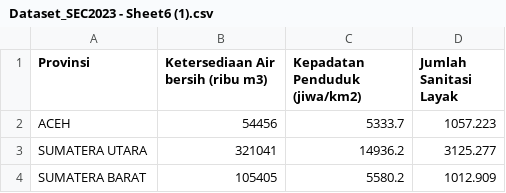
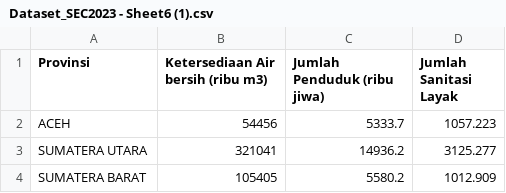
Before and after one commit to winarsibidul03/SEC23, a CSV file: Dataset_SEC2023 - Sheet6 (1).csv, drawn as a sheet; only a part is shown.

Commit message:
Update Dataset_SEC2023 - Sheet6 (1).csv

```diff
--- a/Dataset_SEC2023 - Sheet6 (1).csv
+++ b/Dataset_SEC2023 - Sheet6 (1).csv
@@ -1,2 +1,2 @@
-Provinsi,Ketersediaan Air bersih (ribu m3),Kepadatan Penduduk  (jiwa/km2),Jumlah Sanitasi Layak
+Provinsi,Ketersediaan Air bersih (ribu m3),Jumlah Penduduk  (ribu jiwa),Jumlah Sanitasi Layak
 ACEH,54456,5333.7,1057.223
```
